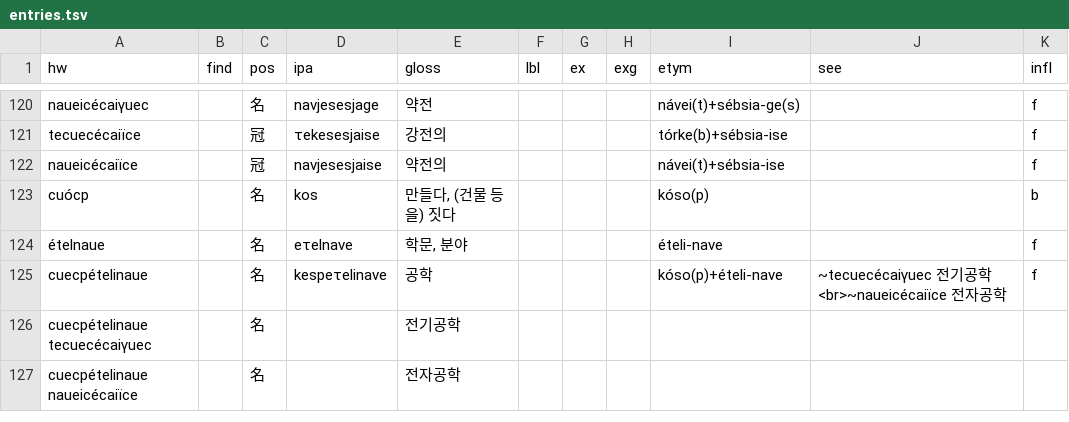
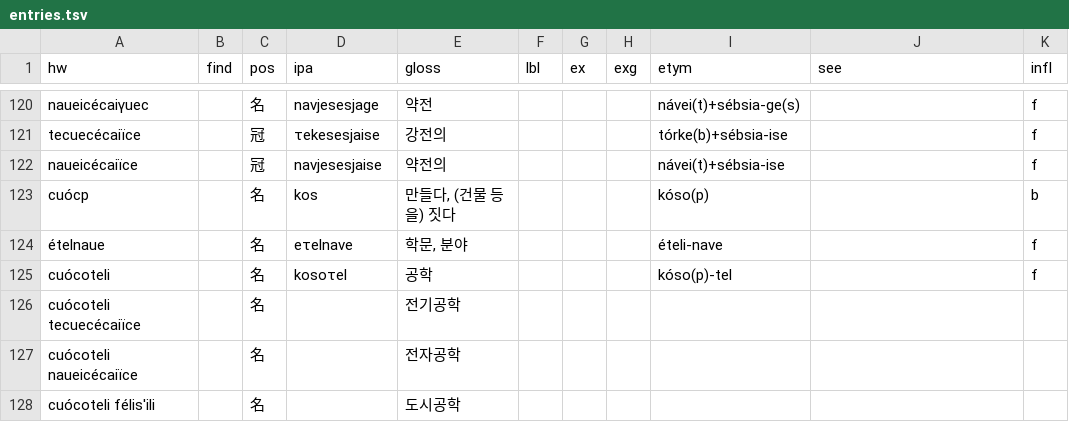
Before and after one commit to halvfjerde/dictionary, a TSV file: data/tracaic/entries.tsv, drawn as a sheet; only a part is shown, gaps mark what is left out.

Commit message:
update tracaic dict

```diff
--- a/data/tracaic/entries.tsv
+++ b/data/tracaic/entries.tsv
@@ -124,4 +124,5 @@ cuócp		名	kos	만들다, (건물 등을) 짓다				kóso(p)		b
 ételnaue		名	eτelnave	학문, 분야				ételi-nave		f
-cuecpételinaue		名	kespeτelinave	공학				kóso(p)+ételi-nave	~tecuecécaiγuec 전기공학<br>~naueicécaiïce 전자공학	f
-cuecpételinaue tecuecécaiγuec		名		전기공학						
-cuecpételinaue naueicécaiïce		名		전자공학						
+cuócoteli		名	kosoτel	공학				kóso(p)-tel		f
+cuócoteli tecuecécaiïce		名		전기공학						
+cuócoteli naueicécaiïce		名		전자공학						
+cuócoteli félis'ili		名		도시공학						
```
